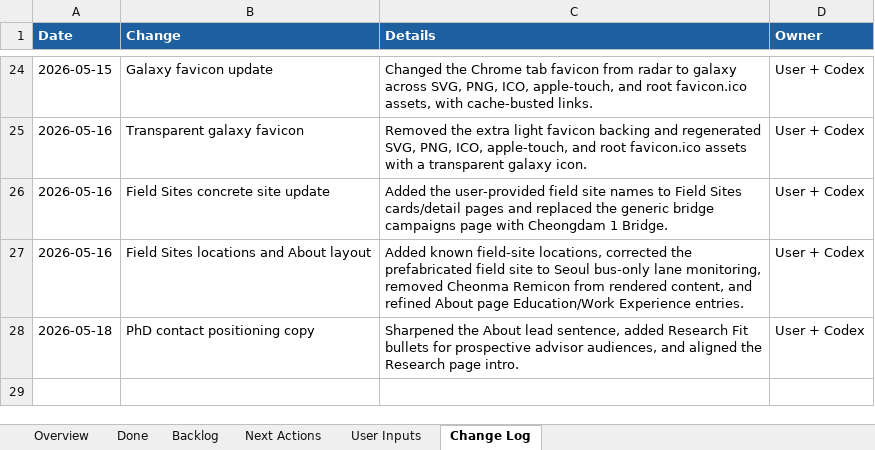
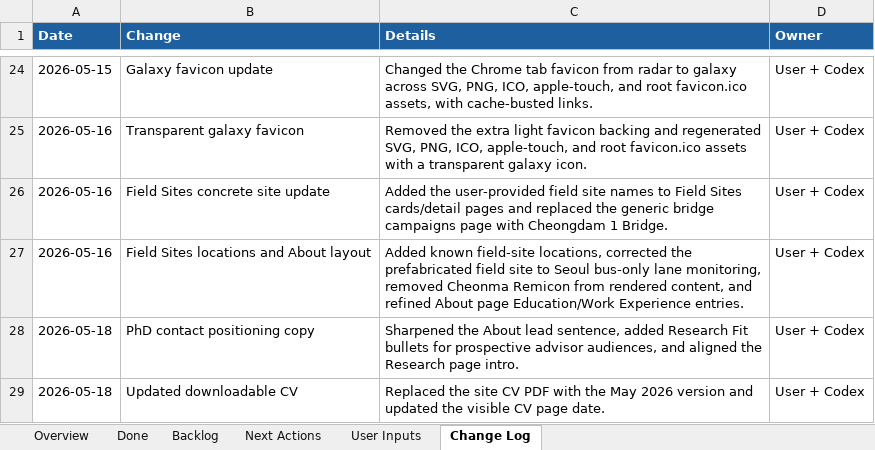
Before and after one commit to pjy5451/pjy5451.github.io, an Excel workbook: website_checklist.xlsx, sheet Change Log, drawn as a sheet; only a part is shown, gaps mark what is left out; values as stored, in another font and other column widths than the file's, no borders; the diff names each change by its address in the sheet, - before the commit and + after, or states it on an @@ line.

Commit message:
Update downloadable CV

```diff
--- a/website_checklist.xlsx (sheet Change Log)
+++ b/website_checklist.xlsx (sheet Change Log)
+row 29: 2026-05-18 | Updated downloadable CV | Replaced the site CV PDF with the May 2026 version and updated the visible CV page date. | User + Codex
```
Also changed, not shown: sheet Done, sheet Overview, 2 other files.
